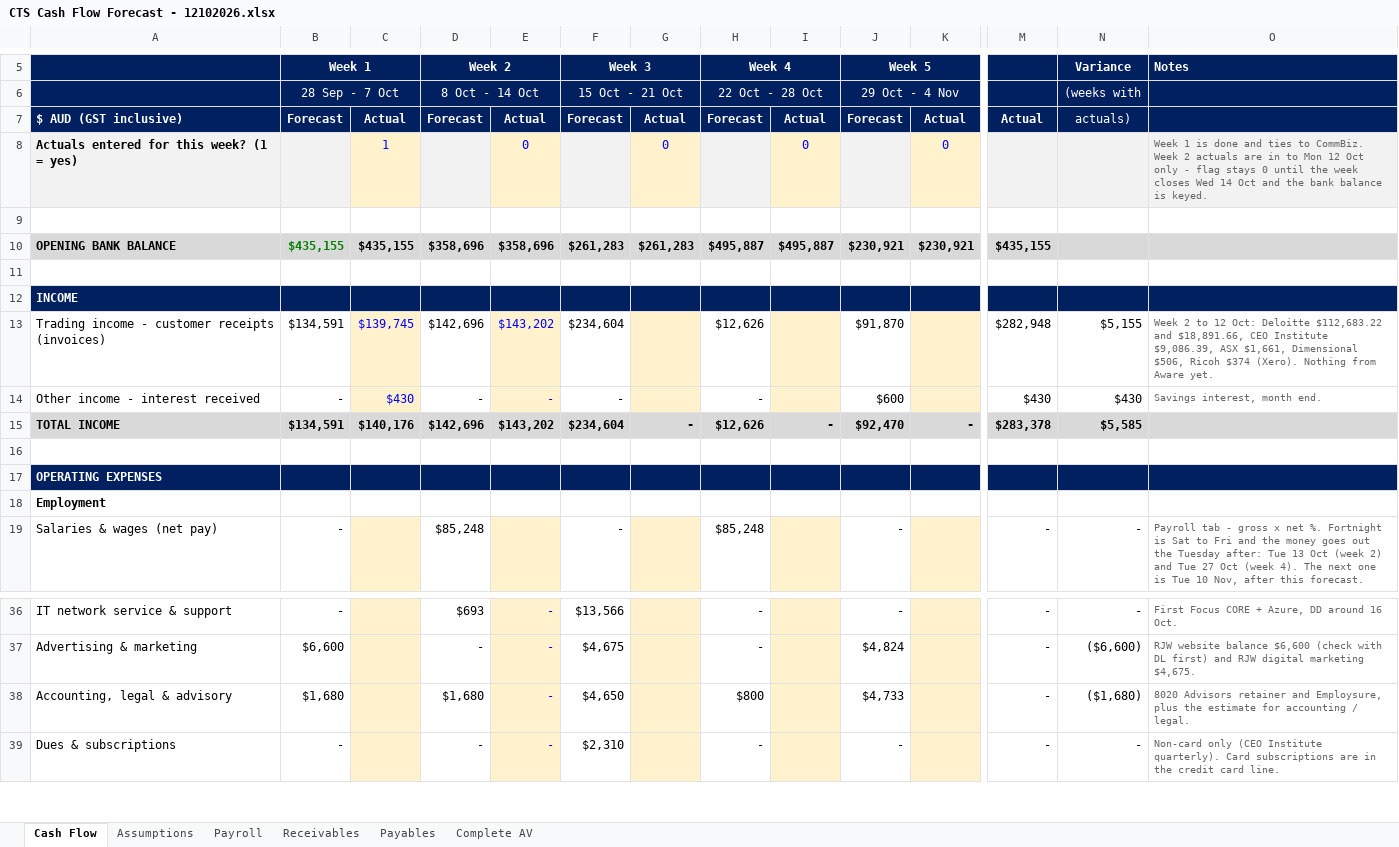
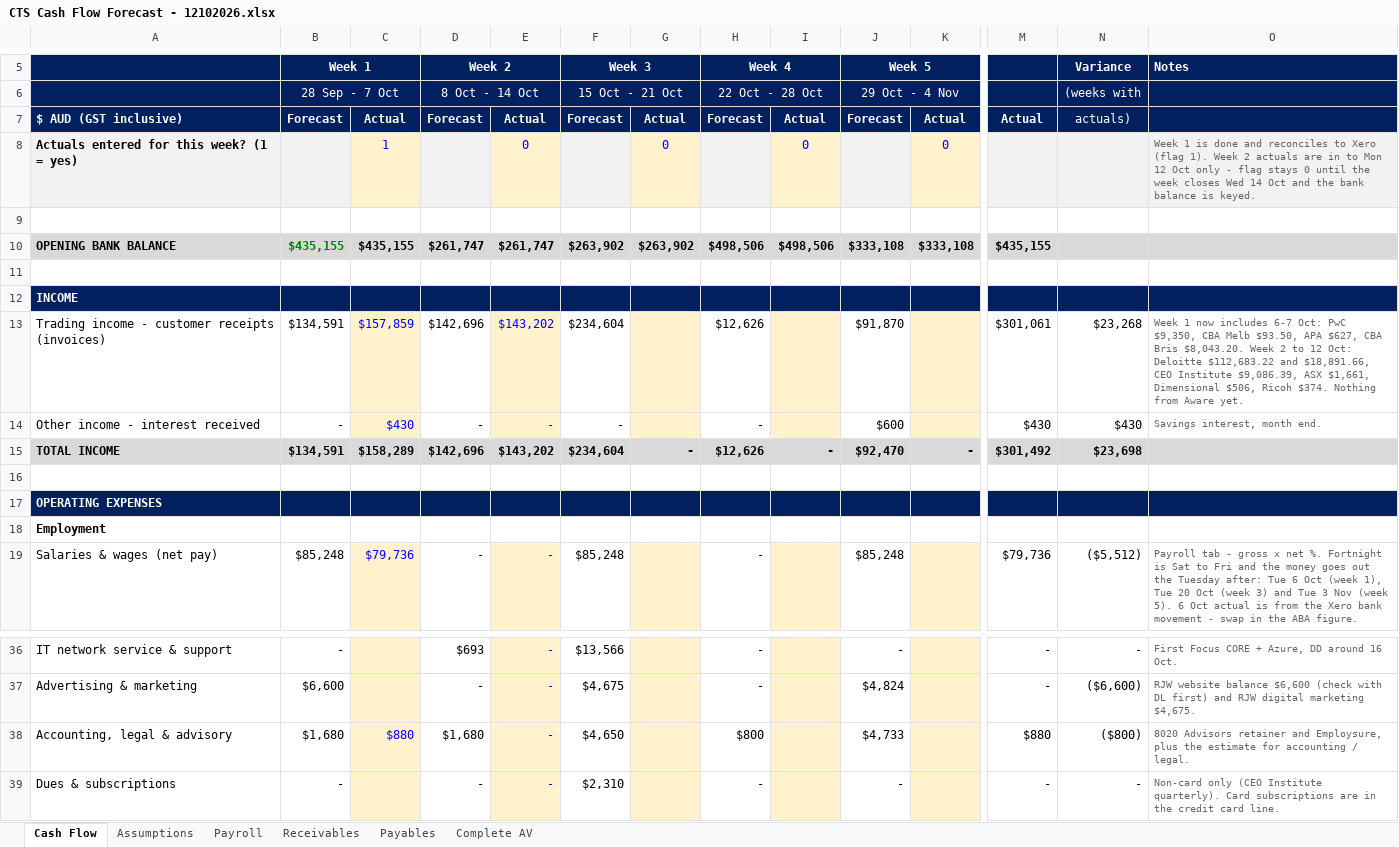
Before and after one commit to WesleyNelson-O33/Claude, an Excel workbook: cashflow/CTS Cash Flow Forecast - 12102026.xlsx, sheet Cash Flow, drawn as a sheet; only a part is shown, gaps mark what is left out; values as stored, in another font and other column widths than the file's, no borders; the diff covers the shown part only; the diff names each change by its address in the sheet, - before the commit and + after, or states it on an @@ line.

```diff
--- a/cashflow/CTS Cash Flow Forecast - 12102026.xlsx (sheet Cash Flow)
+++ b/cashflow/CTS Cash Flow Forecast - 12102026.xlsx (sheet Cash Flow)
-O8 (Notes): …done and ties to CommBiz. Week 2…
+O8 (Notes): …done and reconciles to Xero (flag 1). Week 2…
-D10 (Week 2): $358,696
+D10 (Week 2): $261,747
-E10: $358,696
+E10: $261,747
-F10 (Week 3): $261,283
+F10 (Week 3): $263,902
-G10: $261,283
+G10: $263,902
-H10 (Week 4): $495,887
+H10 (Week 4): $498,506
-I10: $495,887
+I10: $498,506
-J10 (Week 5): $230,921
+J10 (Week 5): $333,108
-K10: $230,921
+K10: $333,108
-C13: $139,745
+C13: $157,859
-M13: $282,948
+M13: $301,061
-N13 (Variance): $5,155
+N13 (Variance): $23,268
-O13 (Notes): Week 2 to 12 Oct: Deloitte $112,683.22 and $18,891.66, CEO Institute $9,086.39, ASX $1,661, Dimensional $506, Ricoh $374 (Xero). Nothing from…
+O13 (Notes): Week 1 now includes 6-7 Oct: PwC $9,350, CBA Melb $93.50, APA $627, CBA Bris $8,043.20. Week 2 to 12 Oct: Deloitte $112,683.22 and $18,891.66, CEO Institute $9,086.39, ASX $1,661, Dimensional $506, Ricoh $374. Nothing from…
-C15: $140,176
+C15: $158,289
-M15: $283,378
+M15: $301,492
-N15 (Variance): $5,585
+N15 (Variance): $23,698
-B19 (Week 1): -
+B19 (Week 1): $85,248
-C19: (empty)
+C19: $79,736
-D19 (Week 2): $85,248
+D19 (Week 2): -
-E19: (empty)
+E19: -
-F19 (Week 3): -
+F19 (Week 3): $85,248
-H19 (Week 4): $85,248
+H19 (Week 4): -
-J19 (Week 5): -
+J19 (Week 5): $85,248
-M19: -
+M19: $79,736
-N19 (Variance): -
+N19 (Variance): ($5,512)
-O19 (Notes): …after: Tue 13 Oct (week 2) and Tue 27 Oct (week 4). The next one is Tue 10 Nov, after this forecast.
+O19 (Notes): …after: Tue 6 Oct (week 1), Tue 20 Oct (week 3) and Tue 3 Nov (week 5). 6 Oct actual is from the Xero bank movement - swap in the ABA figure.
-C38: (empty)
+C38: $880
-M38: -
+M38: $880
-N38 (Variance): ($1,680)
+N38 (Variance): ($800)
```
Also changed, not shown: 78 edited cells elsewhere in this sheet, sheet Assumptions, sheet Payroll.
